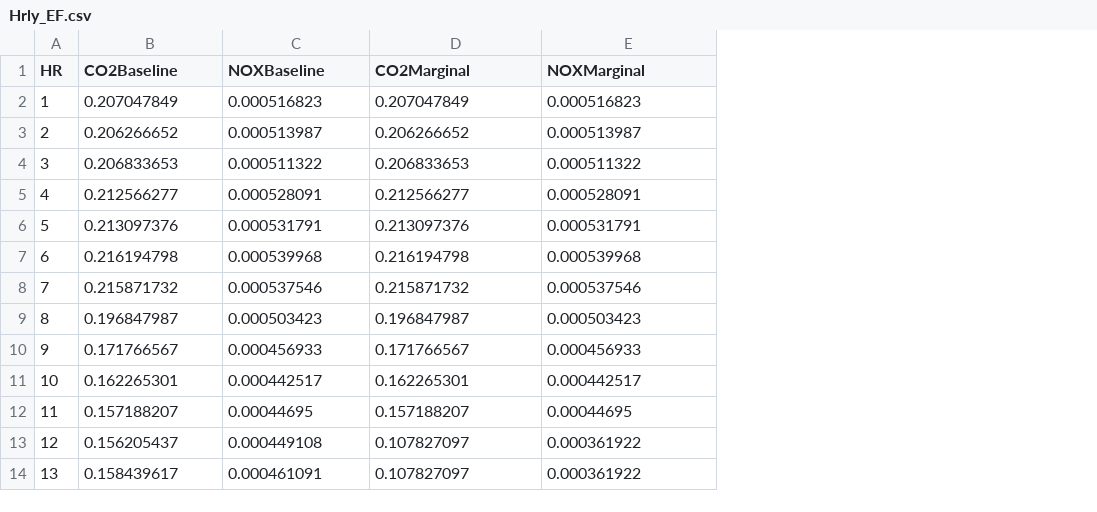
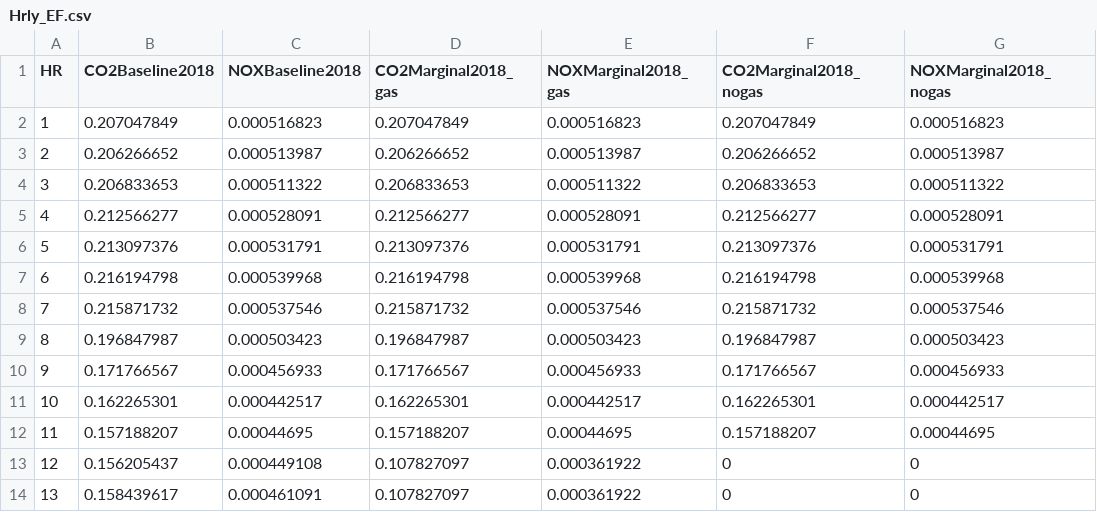
Before and after one commit to mjulian55/SmartCharge, a CSV file: Hrly_EF.csv, drawn as a sheet; only a part is shown; the diff names each change by its address in the sheet, - before the commit and + after, or states it on an @@ line.

Commit message:
Updated GHG spreadsheet to have 100% solar option

```diff
--- a/Hrly_EF.csv
+++ b/Hrly_EF.csv
+column F (CO2Marginal2018_nogas), rows 2-14: 0.207047849 | 0.206266652 | 0.206833653 | 0.212566277 | 0.213097376 | 0.216194798 | 0.215871732 | 0.196847987 | 0.171766567 | 0.162265301 | 0.157188207 | 0 | 0
+column G (NOXMarginal2018_nogas), rows 2-14: 0.000516823 | 0.000513987 | 0.000511322 | 0.000528091 | 0.000531791 | 0.000539968 | 0.000537546 | 0.000503423 | 0.000456933 | 0.000442517 | 0.00044695 | 0 | 0
-B1: CO2Baseline
+B1: CO2Baseline2018
-C1: NOXBaseline
+C1: NOXBaseline2018
-D1: CO2Marginal
+D1: CO2Marginal2018_gas
-E1: NOXMarginal
+E1: NOXMarginal2018_gas
```
Also changed, not shown: 1 other file.
